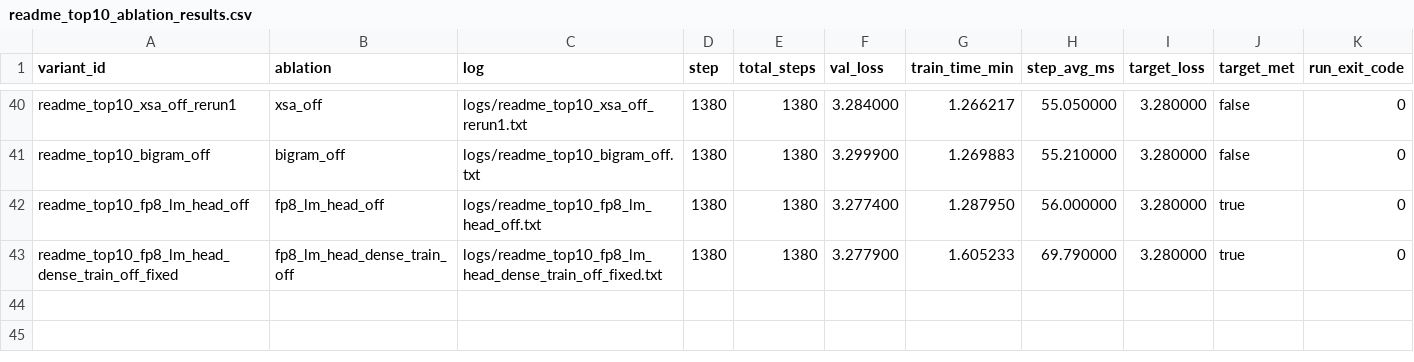
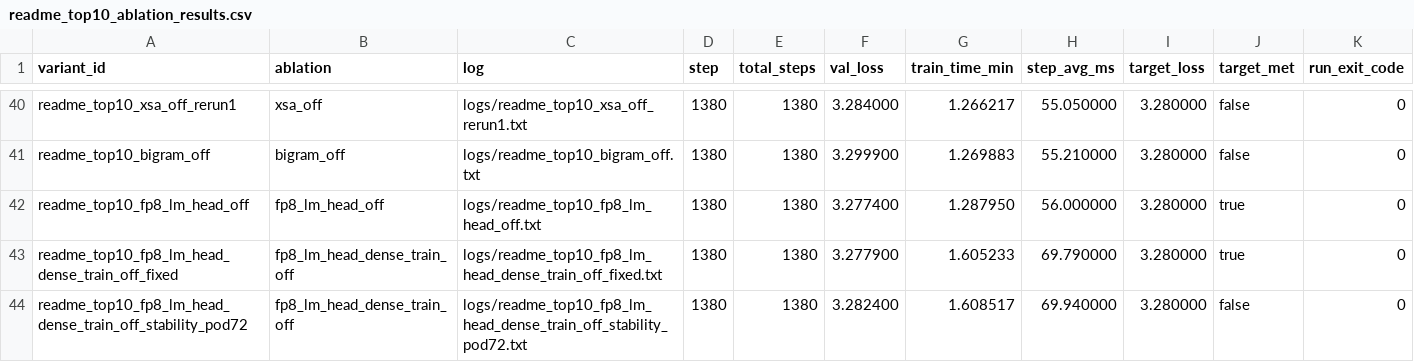
Before and after one commit to novitalabs/modded-nanogpt, a CSV file: experiments/results/readme_top10_ablation_results.csv, drawn as a sheet; only a part is shown, gaps mark what is left out.

Commit message:
arthur-codex: FP8 lm_head 真实训练路径已有两个有效样本：step_avg=69.79ms 和 69.94ms，较...
Arthur analysis: codex-1780577881873-e8bdb6f8
Reason: 1 run(s) finished
Changed files: 8
Experiment IDs: readme-top10-fp8-lm-head-dense-train-off-stability-pod72
Run IDs: readme-top10-fp8-lm-head-dense-train-off-stability-pod72-1780577641-d1bc20c9
Input code commits: 4baaa12f1ba2a40257624730639899ff4771b4df

```diff
--- a/experiments/results/readme_top10_ablation_results.csv
+++ b/experiments/results/readme_top10_ablation_results.csv
@@ -43 +43,2 @@ readme_top10_fp8_lm_head_off,fp8_lm_head_off,logs/readme_top10_fp8_lm_head_off.t
 readme_top10_fp8_lm_head_dense_train_off_fixed,fp8_lm_head_dense_train_off,logs/readme_top10_fp8_lm_head_dense_train_off_fixed.txt,1380,1380,3.277900,1.605233,69.790000,3.280000,true,0
+readme_top10_fp8_lm_head_dense_train_off_stability_pod72,fp8_lm_head_dense_train_off,logs/readme_top10_fp8_lm_head_dense_train_off_stability_pod72.txt,1380,1380,3.282400,1.608517,69.940000,3.280000,false,0
```
Also changed, not shown: experiments/results/local_reruns.csv, experiments/results/log_results.csv, 5 other files.
